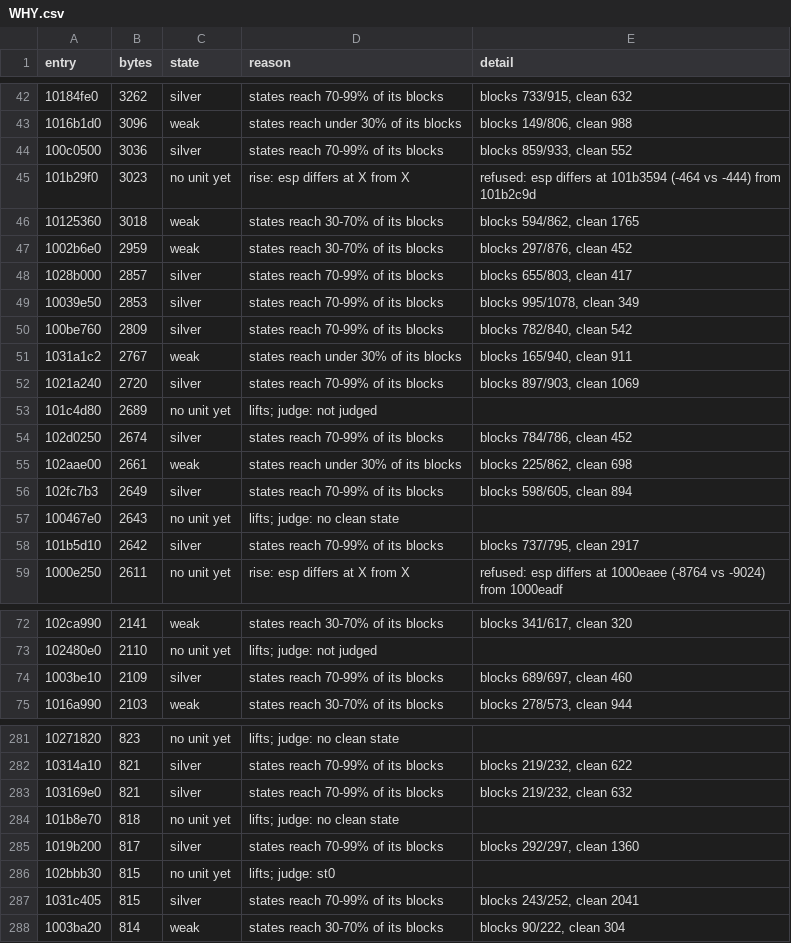
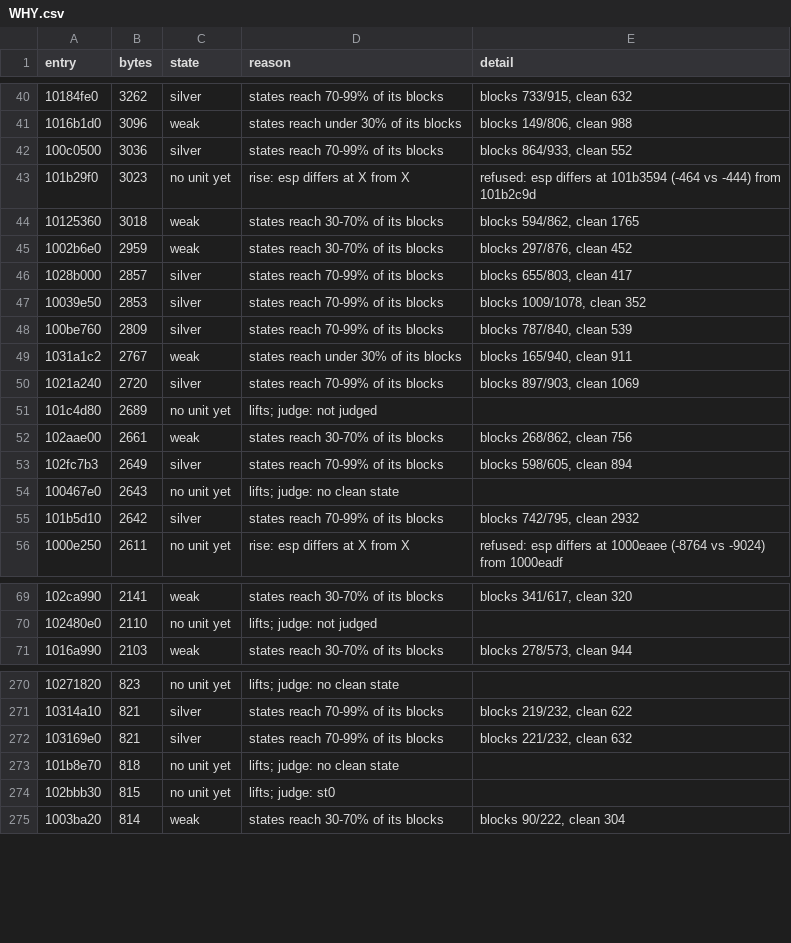
Before and after one commit to cowrevenge/cow_kuluu_xi_anything, a CSV file: docs/cow/WHY.csv, drawn as a sheet; only a part is shown, gaps mark what is left out; the diff covers the shown part only.

```diff
--- a/docs/cow/WHY.csv
+++ b/docs/cow/WHY.csv
@@ -43,3 +41,3 @@ entry,bytes,state,reason,detail
 1016b1d0,3096,weak,states reach under 30% of its blocks,"blocks 149/806, clean 988"
-100c0500,3036,silver,states reach 70-99% of its blocks,"blocks 859/933, clean 552"
+100c0500,3036,silver,states reach 70-99% of its blocks,"blocks 864/933, clean 552"
 101b29f0,3023,no unit yet,rise: esp differs at X from X,refused: esp differs at 101b3594 (-464 vs -444) from 101b2c9d
@@ -48,4 +46,4 @@ entry,bytes,state,reason,detail
 1028b000,2857,silver,states reach 70-99% of its blocks,"blocks 655/803, clean 417"
-10039e50,2853,silver,states reach 70-99% of its blocks,"blocks 995/1078, clean 349"
-100be760,2809,silver,states reach 70-99% of its blocks,"blocks 782/840, clean 542"
+10039e50,2853,silver,states reach 70-99% of its blocks,"blocks 1009/1078, clean 352"
+100be760,2809,silver,states reach 70-99% of its blocks,"blocks 787/840, clean 539"
 1031a1c2,2767,weak,states reach under 30% of its blocks,"blocks 165/940, clean 911"
@@ -53,7 +51,6 @@ entry,bytes,state,reason,detail
 101c4d80,2689,no unit yet,lifts; judge: not judged,
-102d0250,2674,silver,states reach 70-99% of its blocks,"blocks 784/786, clean 452"
-102aae00,2661,weak,states reach under 30% of its blocks,"blocks 225/862, clean 698"
+102aae00,2661,weak,states reach 30-70% of its blocks,"blocks 268/862, clean 756"
 102fc7b3,2649,silver,states reach 70-99% of its blocks,"blocks 598/605, clean 894"
 100467e0,2643,no unit yet,lifts; judge: no clean state,
-101b5d10,2642,silver,states reach 70-99% of its blocks,"blocks 737/795, clean 2917"
+101b5d10,2642,silver,states reach 70-99% of its blocks,"blocks 742/795, clean 2932"
 1000e250,2611,no unit yet,rise: esp differs at X from X,refused: esp differs at 1000eaee (-8764 vs -9024) from 1000eadf
@@ -73,3 +70,2 @@ entry,bytes,state,reason,detail
 102480e0,2110,no unit yet,lifts; judge: not judged,
-1003be10,2109,silver,states reach 70-99% of its blocks,"blocks 689/697, clean 460"
 1016a990,2103,weak,states reach 30-70% of its blocks,"blocks 278/573, clean 944"
@@ -282,7 +271,5 @@ entry,bytes,state,reason,detail
 10314a10,821,silver,states reach 70-99% of its blocks,"blocks 219/232, clean 622"
-103169e0,821,silver,states reach 70-99% of its blocks,"blocks 219/232, clean 632"
+103169e0,821,silver,states reach 70-99% of its blocks,"blocks 221/232, clean 632"
 101b8e70,818,no unit yet,lifts; judge: no clean state,
-1019b200,817,silver,states reach 70-99% of its blocks,"blocks 292/297, clean 1360"
 102bbb30,815,no unit yet,lifts; judge: st0,
-1031c405,815,silver,states reach 70-99% of its blocks,"blocks 243/252, clean 2041"
 1003ba20,814,weak,states reach 30-70% of its blocks,"blocks 90/222, clean 304"
```
Also changed, not shown: 23 removed rows and 15 edited cells elsewhere in this file, cow/conveyor/daily.tsv, docs/cow/SITES.csv, 56 other files.
